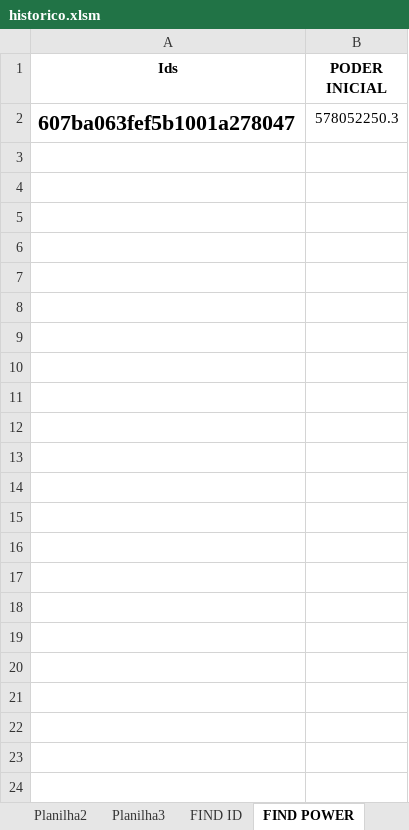
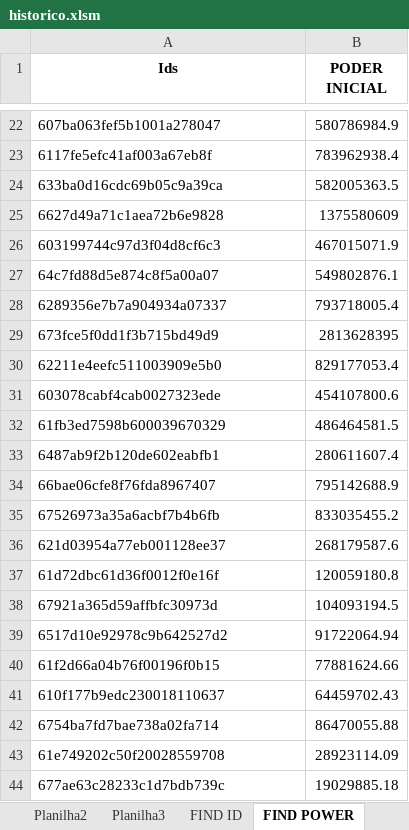
Before and after one commit to rk-fox/rk-fox.github.io, an Excel workbook: ranking/historico.xlsm, sheet FIND POWER, drawn as a sheet; only a part is shown, gaps mark what is left out; values as stored, in another font and other column widths than the file's, no borders; charts and pictures not drawn; addresses are those after the commit; the diff covers the shown part only; the diff names each change by its address in the sheet, - before the commit and + after, or states it on an @@ line.

```diff
--- a/ranking/historico.xlsm (sheet FIND POWER)
+++ b/ranking/historico.xlsm (sheet FIND POWER)
-A22 bold: on
+A22 bold: off, text size: smaller
-B22 (PODER INICIAL): 578052250.3
+B22 (PODER INICIAL): 580786984.9
+row 23: 6117fe5efc41af003a67eb8f | 783962938.4
+row 24: 633ba0d16cdc69b05c9a39ca | 582005363.5
+row 25: 6627d49a71c1aea72b6e9828 | 1375580609
+row 26: 603199744c97d3f04d8cf6c3 | 467015071.9
+row 27: 64c7fd88d5e874c8f5a00a07 | 549802876.1
+row 28: 6289356e7b7a904934a07337 | 793718005.4
+row 29: 673fce5f0dd1f3b715bd49d9 | 2813628395
+row 30: 62211e4eefc511003909e5b0 | 829177053.4
+row 31: 603078cabf4cab0027323ede | 454107800.6
+row 32: 61fb3ed7598b600039670329 | 486464581.5
+row 33: 6487ab9f2b120de602eabfb1 | 280611607.4
+row 34: 66bae06cfe8f76fda8967407 | 795142688.9
+row 35: 67526973a35a6acbf7b4b6fb | 833035455.2
+row 36: 621d03954a77eb001128ee37 | 268179587.6
+row 37: 61d72dbc61d36f0012f0e16f | 120059180.8
+row 38: 67921a365d59affbfc30973d | 104093194.5
+row 39: 6517d10e92978c9b642527d2 | 91722064.94
+row 40: 61f2d66a04b76f00196f0b15 | 77881624.66
+row 41: 610f177b9edc230018110637 | 64459702.43
+row 42: 6754ba7fd7bae738a02fa714 | 86470055.88
+row 43: 61e749202c50f20028559708 | 28923114.09
+row 44: 677ae63c28233c1d7bdb739c | 19029885.18
```
Also changed, not shown: 20 added rows elsewhere in this sheet, sheet Planilha1, sheet Planilha3, sheet relacao rede, hidden cells.
